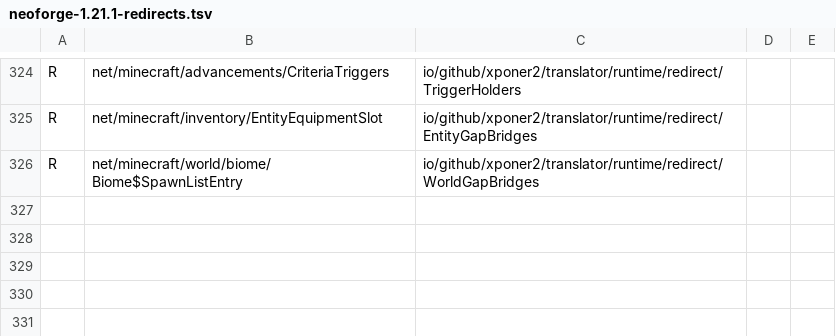
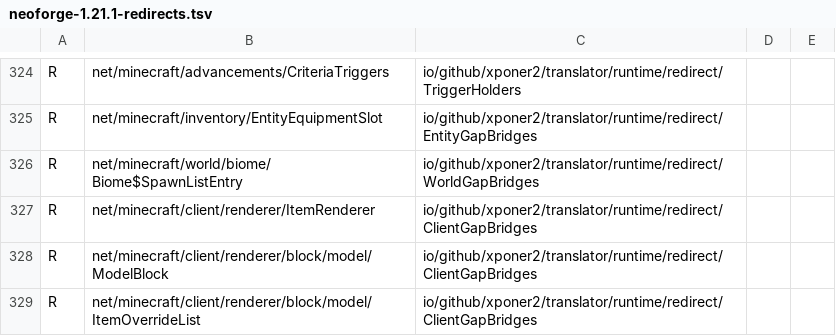
Before and after one commit to Xponer2/translator, a TSV file: src/main/resources/assets/translator/runtime/neoforge-1.21.1-redirects.tsv, drawn as a sheet; only a part is shown, gaps mark what is left out.

```diff
--- a/src/main/resources/assets/translator/runtime/neoforge-1.21.1-redirects.tsv
+++ b/src/main/resources/assets/translator/runtime/neoforge-1.21.1-redirects.tsv
@@ -326 +326,4 @@ R	net/minecraft/inventory/EntityEquipmentSlot	io/github/xponer2/translator/runti
 R	net/minecraft/world/biome/Biome$SpawnListEntry	io/github/xponer2/translator/runtime/redirect/WorldGapBridges
+R	net/minecraft/client/renderer/ItemRenderer	io/github/xponer2/translator/runtime/redirect/ClientGapBridges
+R	net/minecraft/client/renderer/block/model/ModelBlock	io/github/xponer2/translator/runtime/redirect/ClientGapBridges
+R	net/minecraft/client/renderer/block/model/ItemOverrideList	io/github/xponer2/translator/runtime/redirect/ClientGapBridges
```
Also changed, not shown: src/main/resources/assets/translator/runtime/neoforge-1.21.1-supers.tsv, 15 other files.
